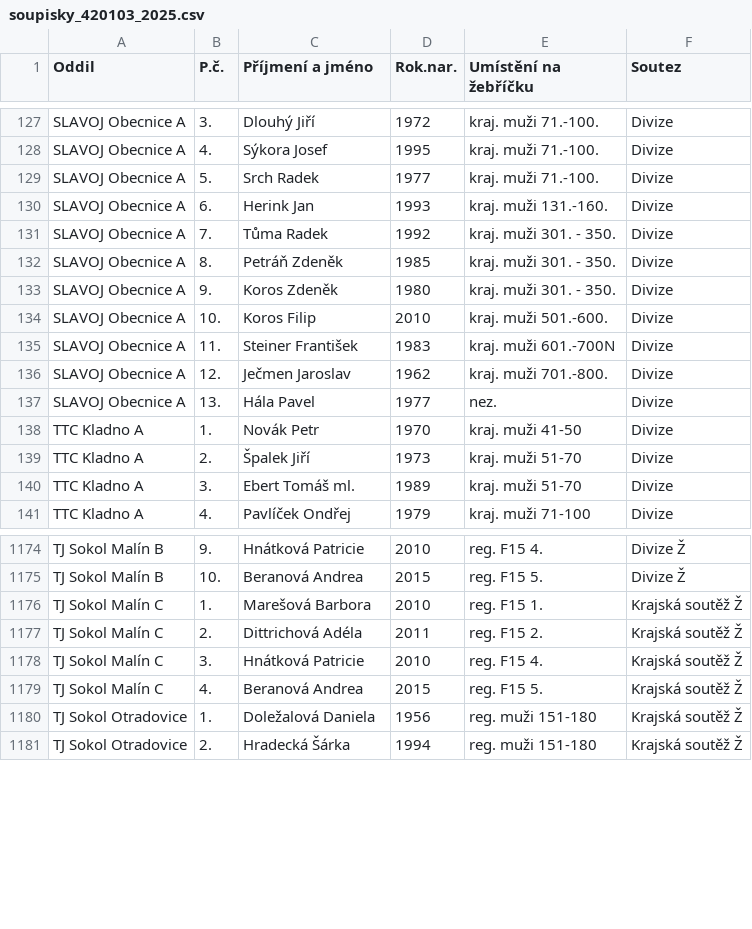
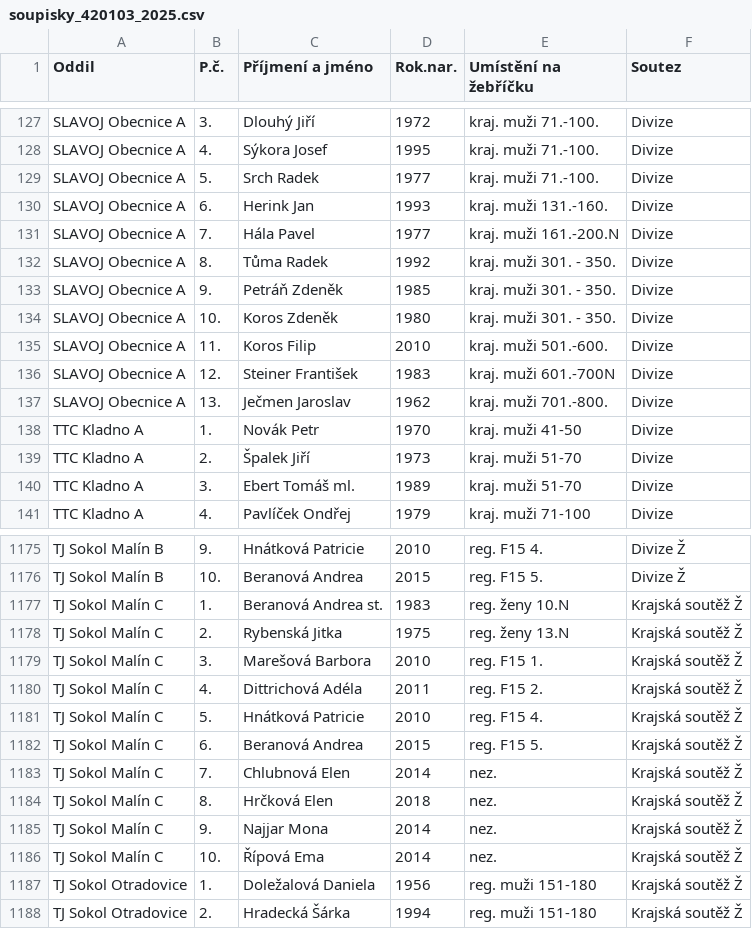
Before and after one commit to dvojtech/stis-soupisky, a CSV file: data/soupisky_420103_2025.csv, drawn as a sheet; only a part is shown, gaps mark what is left out; the diff covers the shown part only.

```diff
--- a/data/soupisky_420103_2025.csv
+++ b/data/soupisky_420103_2025.csv
@@ -130,9 +130,9 @@ SLAVOJ Obecnice A;5.;Srch Radek;1977;kraj. muži 71.-100.;Divize
 SLAVOJ Obecnice A;6.;Herink Jan;1993;kraj. muži 131.-160.;Divize
-SLAVOJ Obecnice A;7.;Tůma Radek;1992;kraj. muži 301. - 350.;Divize
-SLAVOJ Obecnice A;8.;Petráň Zdeněk;1985;kraj. muži 301. - 350.;Divize
-SLAVOJ Obecnice A;9.;Koros Zdeněk;1980;kraj. muži 301. - 350.;Divize
-SLAVOJ Obecnice A;10.;Koros Filip;2010;kraj. muži 501.-600.;Divize
-SLAVOJ Obecnice A;11.;Steiner František;1983;kraj. muži 601.-700N;Divize
-SLAVOJ Obecnice A;12.;Ječmen Jaroslav;1962;kraj. muži 701.-800.;Divize
-SLAVOJ Obecnice A;13.;Hála Pavel;1977;nez.;Divize
+SLAVOJ Obecnice A;7.;Hála Pavel;1977;kraj. muži 161.-200.N;Divize
+SLAVOJ Obecnice A;8.;Tůma Radek;1992;kraj. muži 301. - 350.;Divize
+SLAVOJ Obecnice A;9.;Petráň Zdeněk;1985;kraj. muži 301. - 350.;Divize
+SLAVOJ Obecnice A;10.;Koros Zdeněk;1980;kraj. muži 301. - 350.;Divize
+SLAVOJ Obecnice A;11.;Koros Filip;2010;kraj. muži 501.-600.;Divize
+SLAVOJ Obecnice A;12.;Steiner František;1983;kraj. muži 601.-700N;Divize
+SLAVOJ Obecnice A;13.;Ječmen Jaroslav;1962;kraj. muži 701.-800.;Divize
 TTC Kladno A;1.;Novák Petr;1970;kraj. muži 41-50;Divize
@@ -1175,6 +1176,12 @@ TJ Sokol Malín B;9.;Hnátková Patricie;2010;reg. F15 4.;Divize Ž
 TJ Sokol Malín B;10.;Beranová Andrea;2015;reg. F15 5.;Divize Ž
-TJ Sokol Malín C;1.;Marešová Barbora;2010;reg. F15 1.;Krajská soutěž Ž
-TJ Sokol Malín C;2.;Dittrichová Adéla;2011;reg. F15 2.;Krajská soutěž Ž
-TJ Sokol Malín C;3.;Hnátková Patricie;2010;reg. F15 4.;Krajská soutěž Ž
-TJ Sokol Malín C;4.;Beranová Andrea;2015;reg. F15 5.;Krajská soutěž Ž
+TJ Sokol Malín C;1.;Beranová Andrea st.;1983;reg. ženy 10.N;Krajská soutěž Ž
+TJ Sokol Malín C;2.;Rybenská Jitka;1975;reg. ženy 13.N;Krajská soutěž Ž
+TJ Sokol Malín C;3.;Marešová Barbora;2010;reg. F15 1.;Krajská soutěž Ž
+TJ Sokol Malín C;4.;Dittrichová Adéla;2011;reg. F15 2.;Krajská soutěž Ž
+TJ Sokol Malín C;5.;Hnátková Patricie;2010;reg. F15 4.;Krajská soutěž Ž
+TJ Sokol Malín C;6.;Beranová Andrea;2015;reg. F15 5.;Krajská soutěž Ž
+TJ Sokol Malín C;7.;Chlubnová Elen;2014;nez.;Krajská soutěž Ž
+TJ Sokol Malín C;8.;Hrčková Elen;2018;nez.;Krajská soutěž Ž
+TJ Sokol Malín C;9.;Najjar Mona;2014;nez.;Krajská soutěž Ž
+TJ Sokol Malín C;10.;Řípová Ema;2014;nez.;Krajská soutěž Ž
 TJ Sokol Otradovice;1.;Doležalová Daniela;1956;reg. muži 151-180;Krajská soutěž Ž
```
Also changed, not shown: 1 added row and 18 edited cells elsewhere in this file.
